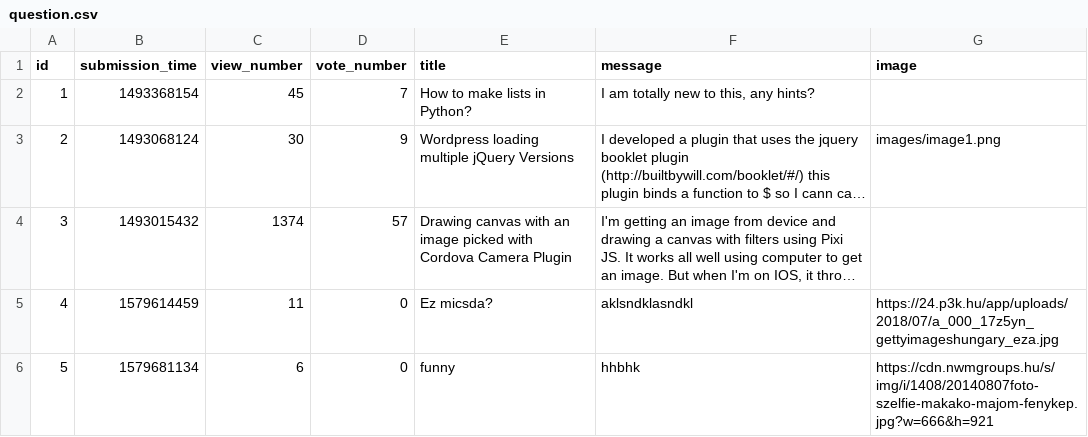
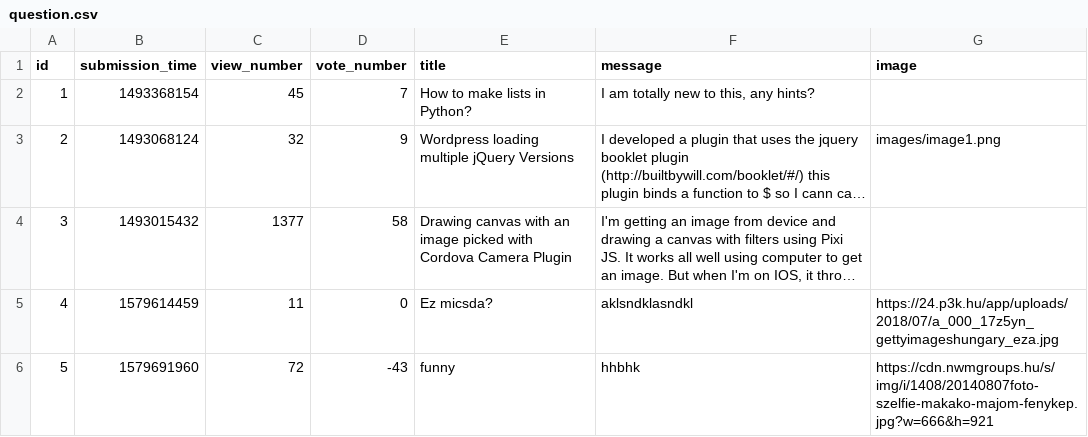
Before and after one commit to CodecoolGlobal/ask-mate-cyphers, a CSV file: sample_data/question.csv, drawn as a sheet; long unchanged cells end in …; the diff names each change by its address in the sheet, - before the commit and + after, or states it on an @@ line.

```diff
--- a/sample_data/question.csv
+++ b/sample_data/question.csv
-C3 (view_number): 30
+C3 (view_number): 32
-C4 (view_number): 1374
+C4 (view_number): 1377
-D4 (vote_number): 57
+D4 (vote_number): 58
-B6 (submission_time): 1579681134
+B6 (submission_time): 1579691960
-C6 (view_number): 6
+C6 (view_number): 72
-D6 (vote_number): 0
+D6 (vote_number): -43
```
Also changed, not shown: sample_data/answer.csv, 4 other files.
